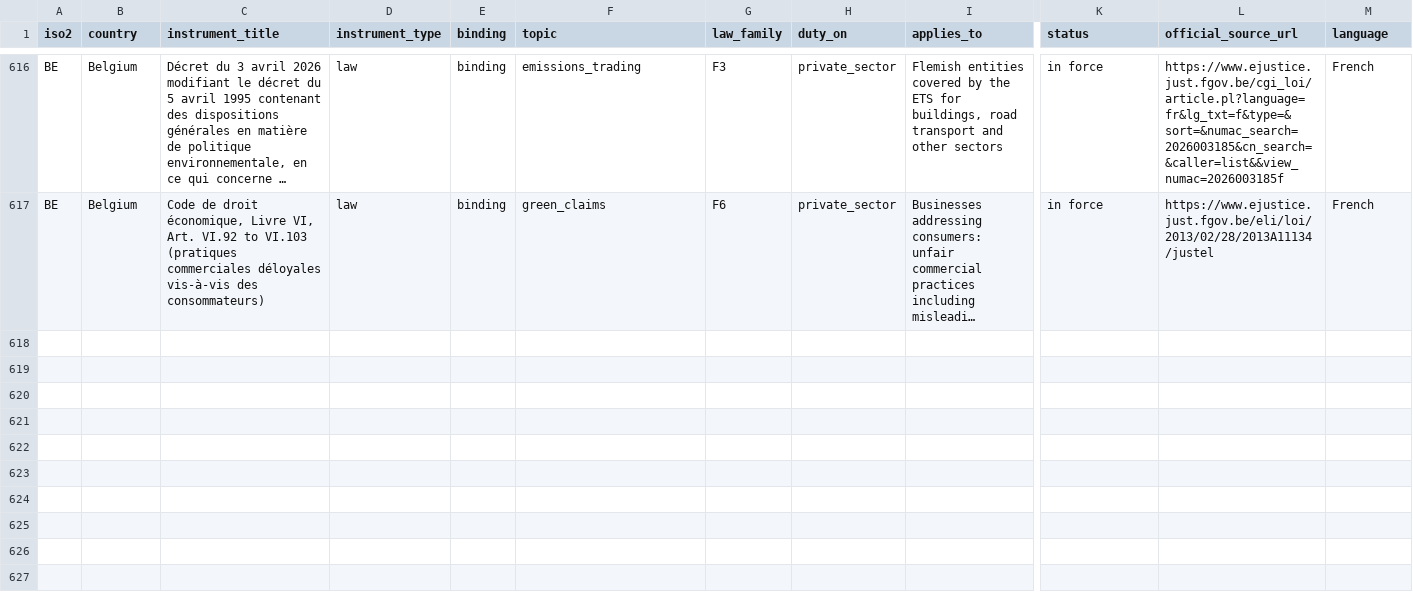
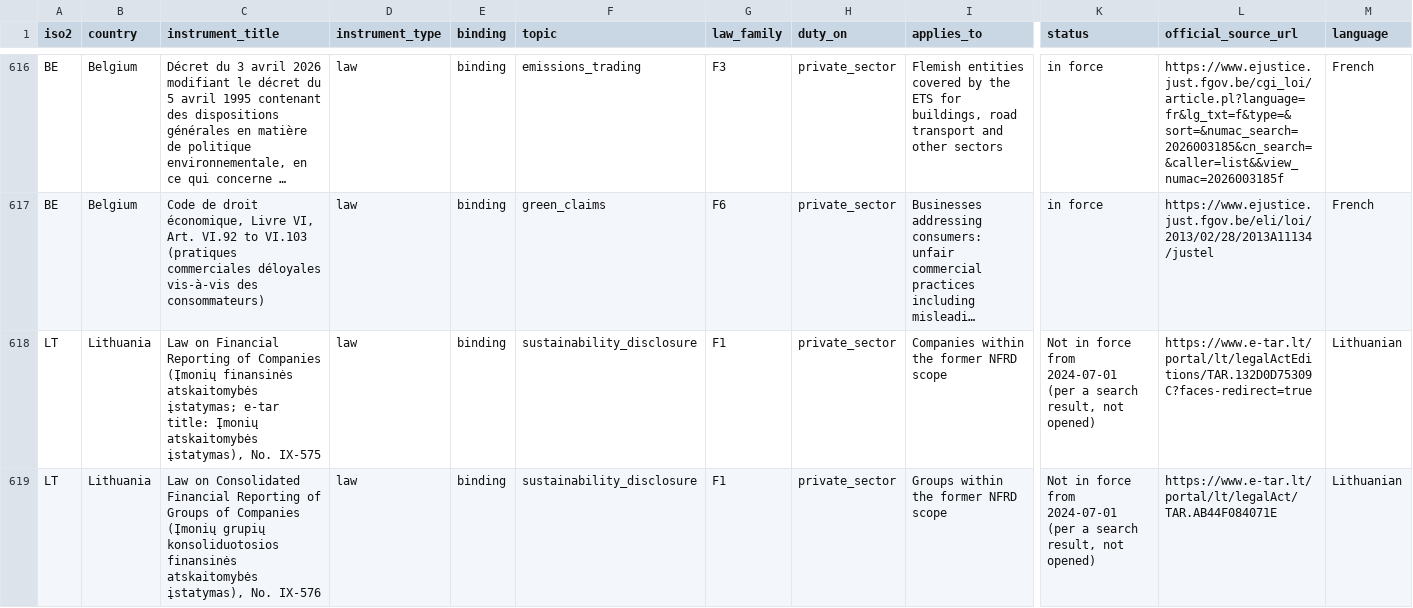
Before and after one commit to GoCarbonTracker-Hq/global-esg-law, a CSV file: register/register.csv, drawn as a sheet; only a part is shown, gaps mark what is left out; long unchanged cells end in …; rows hold the shown columns only; the diff covers the shown part only; the diff names each change by its address in the sheet, - before the commit and + after, or states it on an @@ line.

```diff
--- a/register/register.csv
+++ b/register/register.csv
+row 618: LT | Lithuania | Law on Financial Reporting of Companies (Įmonių finansinės atskaitomybės įstatymas; e-tar title: Įmonių atskaitomybės įstatymas), No. IX-575 | law | binding | sustainability_disclosure | F1 | private_sector | Companies within the former NFRD scope | Not in force from 2024-07-01 (per a search result, not opened) | https://www.e-tar.lt/portal/lt/legalActEditions/TAR.132D0D75309C?faces-redirect=true | Lithuanian
+row 619: LT | Lithuania | Law on Consolidated Financial Reporting of Groups of Companies (Įmonių grupių konsoliduotosios finansinės atskaitomybės įstatymas), No. IX-576 | law | binding | sustainability_disclosure | F1 | private_sector | Groups within the former NFRD scope | Not in force from 2024-07-01 (per a search result, not opened) | https://www.e-tar.lt/portal/lt/legalAct/TAR.AB44F084071E | Lithuanian
```
Also changed, not shown: 2 added rows and 2 edited cells elsewhere in this file, sources/licence-table.csv, 5 other files.
